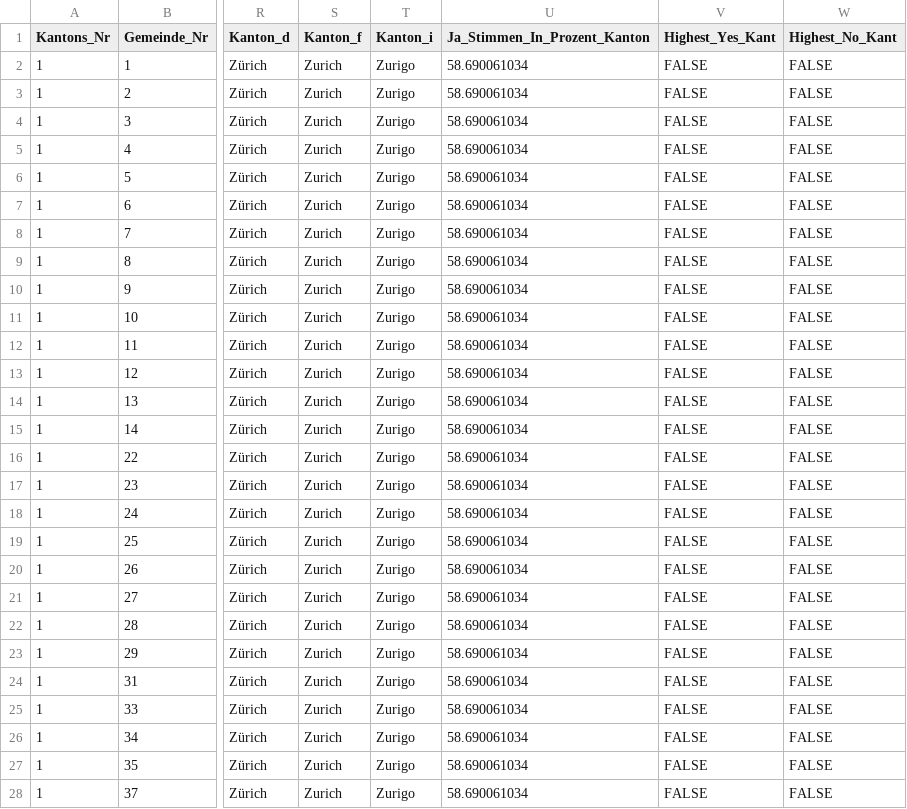
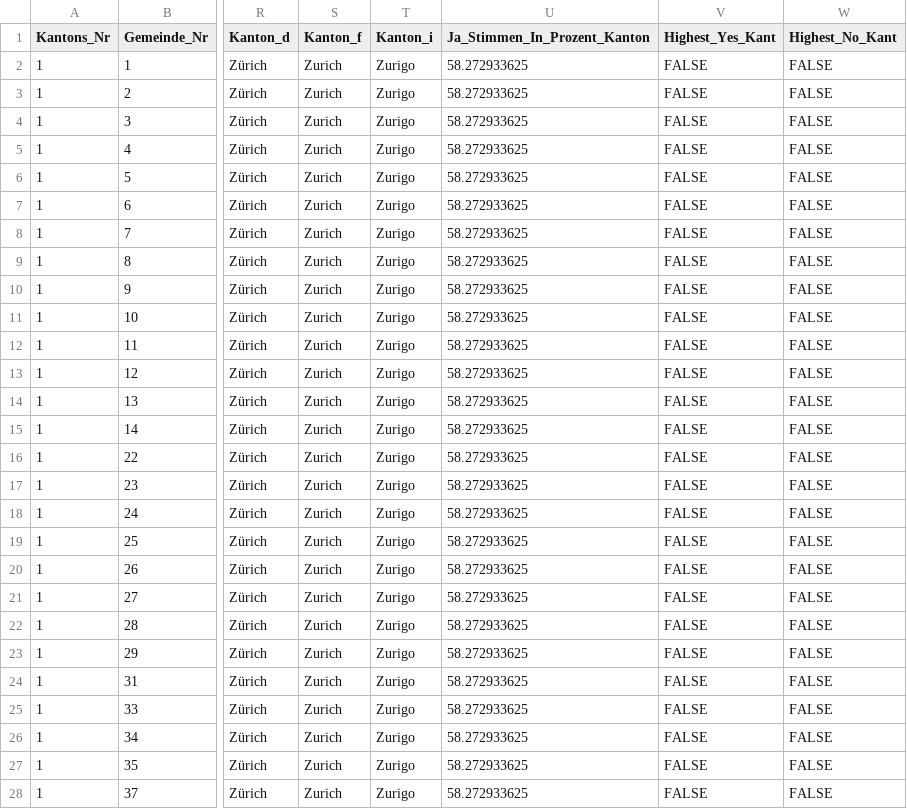
Before and after one commit to awp-finanznachrichten/lena_november2024, a CSV file: Output_Switzerland/CH_Gesundheitsleistungen_all_data.csv, drawn as a sheet; only a part is shown, gaps mark what is left out; the diff covers the shown part only; the diff names each change by its address in the sheet, - before the commit and + after, or states it on an @@ line.

```diff
--- a/Output_Switzerland/CH_Gesundheitsleistungen_all_data.csv
+++ b/Output_Switzerland/CH_Gesundheitsleistungen_all_data.csv
-U2:U28 (Ja_Stimmen_In_Prozent_Kanton): 58.690061034
+U2:U28 (Ja_Stimmen_In_Prozent_Kanton): 58.272933625
```
Also changed, not shown: 140 edited cells elsewhere in this file, Output_Overviews/Uebersicht_dw.csv, Output_Switzerland/CH_Gesundheitsleistungen_dw_kantone.csv, 6 other files.
